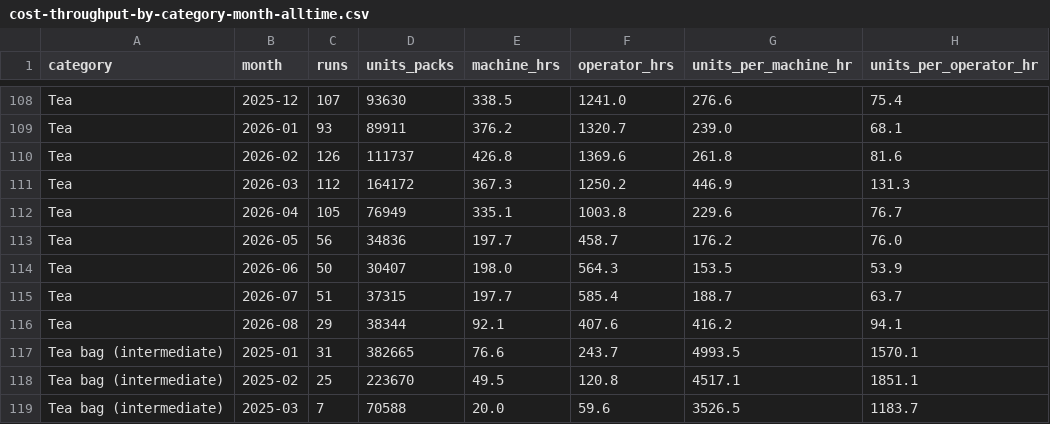
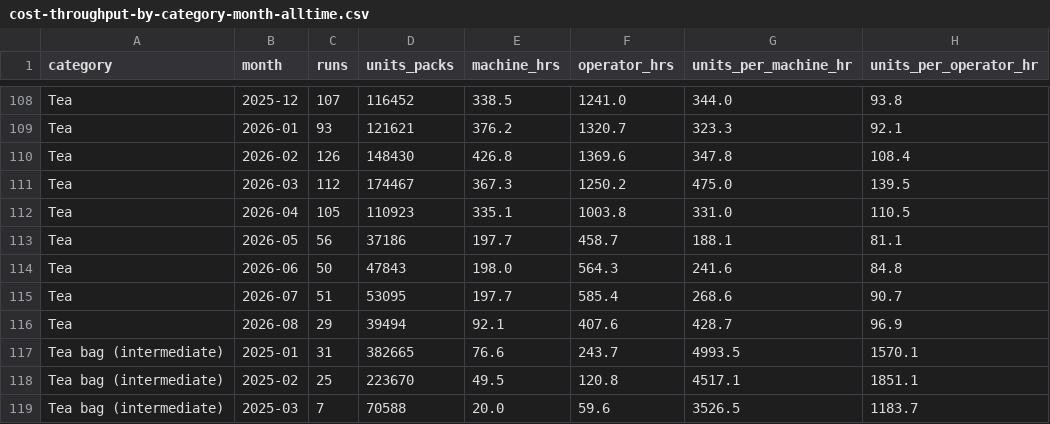
Before and after one commit to jstnadler/teeccino-reports, a CSV file: cost-throughput-by-category-month-alltime.csv, drawn as a sheet; only a part is shown, gaps mark what is left out; the diff covers the shown part only; the diff names each change by its address in the sheet, - before the commit and + after, or states it on an @@ line.

```diff
--- a/cost-throughput-by-category-month-alltime.csv
+++ b/cost-throughput-by-category-month-alltime.csv
-D108 (units_packs): 93630
+D108 (units_packs): 116452
-G108 (units_per_machine_hr): 276.6
+G108 (units_per_machine_hr): 344.0
-H108 (units_per_operator_hr): 75.4
+H108 (units_per_operator_hr): 93.8
-D109 (units_packs): 89911
+D109 (units_packs): 121621
-G109 (units_per_machine_hr): 239.0
+G109 (units_per_machine_hr): 323.3
-H109 (units_per_operator_hr): 68.1
+H109 (units_per_operator_hr): 92.1
-D110 (units_packs): 111737
+D110 (units_packs): 148430
-G110 (units_per_machine_hr): 261.8
+G110 (units_per_machine_hr): 347.8
-H110 (units_per_operator_hr): 81.6
+H110 (units_per_operator_hr): 108.4
-D111 (units_packs): 164172
+D111 (units_packs): 174467
-G111 (units_per_machine_hr): 446.9
+G111 (units_per_machine_hr): 475.0
-H111 (units_per_operator_hr): 131.3
+H111 (units_per_operator_hr): 139.5
-D112 (units_packs): 76949
+D112 (units_packs): 110923
-G112 (units_per_machine_hr): 229.6
+G112 (units_per_machine_hr): 331.0
-H112 (units_per_operator_hr): 76.7
+H112 (units_per_operator_hr): 110.5
-D113 (units_packs): 34836
+D113 (units_packs): 37186
-G113 (units_per_machine_hr): 176.2
+G113 (units_per_machine_hr): 188.1
-H113 (units_per_operator_hr): 76.0
+H113 (units_per_operator_hr): 81.1
-D114 (units_packs): 30407
+D114 (units_packs): 47843
-G114 (units_per_machine_hr): 153.5
+G114 (units_per_machine_hr): 241.6
-H114 (units_per_operator_hr): 53.9
+H114 (units_per_operator_hr): 84.8
-D115 (units_packs): 37315
+D115 (units_packs): 53095
-G115 (units_per_machine_hr): 188.7
+G115 (units_per_machine_hr): 268.6
-H115 (units_per_operator_hr): 63.7
+H115 (units_per_operator_hr): 90.7
-D116 (units_packs): 38344
+D116 (units_packs): 39494
-G116 (units_per_machine_hr): 416.2
+G116 (units_per_machine_hr): 428.7
-H116 (units_per_operator_hr): 94.1
+H116 (units_per_operator_hr): 96.9
```
Also changed, not shown: 30 edited cells elsewhere in this file, cost-production-runs-alltime.csv, cost-throughput-by-machine-month-alltime.csv.
